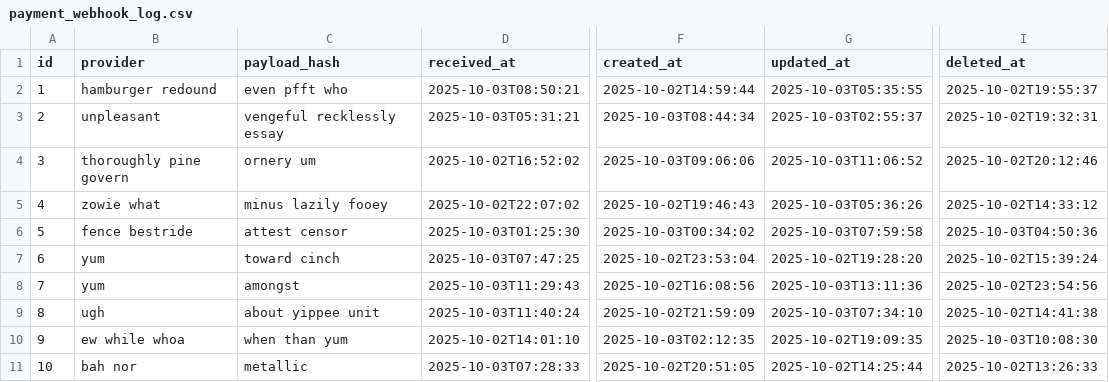
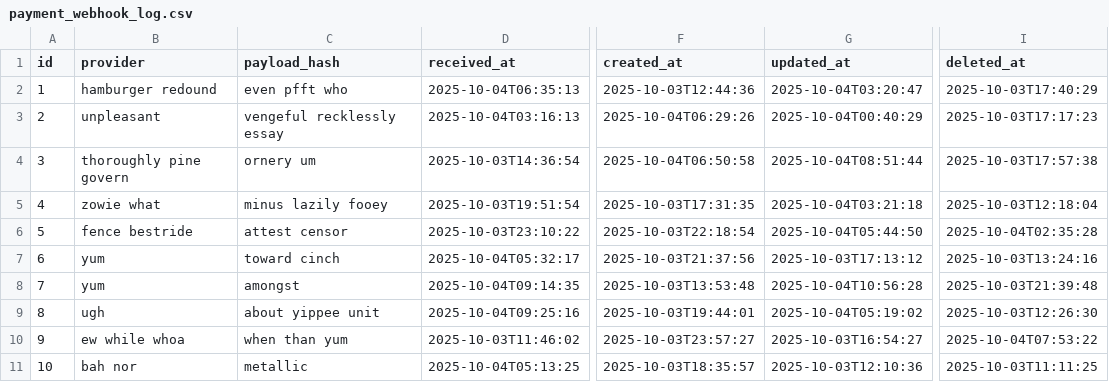
Before and after one commit to phungle2508/ridehub, a CSV file: backend/ms_booking/src/main/resources/config/liquibase/fake-data/payment_webhook_log.csv, drawn as a sheet; only a part is shown, gaps mark what is left out; the diff names each change by its address in the sheet, - before the commit and + after, or states it on an @@ line.

```diff
--- a/backend/ms_booking/src/main/resources/config/liquibase/fake-data/payment_webhook_log.csv
+++ b/backend/ms_booking/src/main/resources/config/liquibase/fake-data/payment_webhook_log.csv
-D2 (received_at): 2025-10-03T08:50:21
+D2 (received_at): 2025-10-04T06:35:13
-F2 (created_at): 2025-10-02T14:59:44
+F2 (created_at): 2025-10-03T12:44:36
-G2 (updated_at): 2025-10-03T05:35:55
+G2 (updated_at): 2025-10-04T03:20:47
-I2 (deleted_at): 2025-10-02T19:55:37
+I2 (deleted_at): 2025-10-03T17:40:29
-D3 (received_at): 2025-10-03T05:31:21
+D3 (received_at): 2025-10-04T03:16:13
-F3 (created_at): 2025-10-03T08:44:34
+F3 (created_at): 2025-10-04T06:29:26
-G3 (updated_at): 2025-10-03T02:55:37
+G3 (updated_at): 2025-10-04T00:40:29
-I3 (deleted_at): 2025-10-02T19:32:31
+I3 (deleted_at): 2025-10-03T17:17:23
-D4 (received_at): 2025-10-02T16:52:02
+D4 (received_at): 2025-10-03T14:36:54
-F4 (created_at): 2025-10-03T09:06:06
+F4 (created_at): 2025-10-04T06:50:58
-G4 (updated_at): 2025-10-03T11:06:52
+G4 (updated_at): 2025-10-04T08:51:44
-I4 (deleted_at): 2025-10-02T20:12:46
+I4 (deleted_at): 2025-10-03T17:57:38
-D5 (received_at): 2025-10-02T22:07:02
+D5 (received_at): 2025-10-03T19:51:54
-F5 (created_at): 2025-10-02T19:46:43
+F5 (created_at): 2025-10-03T17:31:35
-G5 (updated_at): 2025-10-03T05:36:26
+G5 (updated_at): 2025-10-04T03:21:18
-I5 (deleted_at): 2025-10-02T14:33:12
+I5 (deleted_at): 2025-10-03T12:18:04
-D6 (received_at): 2025-10-03T01:25:30
+D6 (received_at): 2025-10-03T23:10:22
-F6 (created_at): 2025-10-03T00:34:02
+F6 (created_at): 2025-10-03T22:18:54
-G6 (updated_at): 2025-10-03T07:59:58
+G6 (updated_at): 2025-10-04T05:44:50
-I6 (deleted_at): 2025-10-03T04:50:36
+I6 (deleted_at): 2025-10-04T02:35:28
-D7 (received_at): 2025-10-03T07:47:25
+D7 (received_at): 2025-10-04T05:32:17
-F7 (created_at): 2025-10-02T23:53:04
+F7 (created_at): 2025-10-03T21:37:56
-G7 (updated_at): 2025-10-02T19:28:20
+G7 (updated_at): 2025-10-03T17:13:12
-I7 (deleted_at): 2025-10-02T15:39:24
+I7 (deleted_at): 2025-10-03T13:24:16
-D8 (received_at): 2025-10-03T11:29:43
+D8 (received_at): 2025-10-04T09:14:35
-F8 (created_at): 2025-10-02T16:08:56
+F8 (created_at): 2025-10-03T13:53:48
-G8 (updated_at): 2025-10-03T13:11:36
+G8 (updated_at): 2025-10-04T10:56:28
-I8 (deleted_at): 2025-10-02T23:54:56
+I8 (deleted_at): 2025-10-03T21:39:48
-D9 (received_at): 2025-10-03T11:40:24
+D9 (received_at): 2025-10-04T09:25:16
-F9 (created_at): 2025-10-02T21:59:09
+F9 (created_at): 2025-10-03T19:44:01
-G9 (updated_at): 2025-10-03T07:34:10
+G9 (updated_at): 2025-10-04T05:19:02
-I9 (deleted_at): 2025-10-02T14:41:38
+I9 (deleted_at): 2025-10-03T12:26:30
-D10 (received_at): 2025-10-02T14:01:10
+D10 (received_at): 2025-10-03T11:46:02
-F10 (created_at): 2025-10-03T02:12:35
+F10 (created_at): 2025-10-03T23:57:27
-G10 (updated_at): 2025-10-02T19:09:35
+G10 (updated_at): 2025-10-03T16:54:27
-I10 (deleted_at): 2025-10-03T10:08:30
+I10 (deleted_at): 2025-10-04T07:53:22
-D11 (received_at): 2025-10-03T07:28:33
+D11 (received_at): 2025-10-04T05:13:25
-F11 (created_at): 2025-10-02T20:51:05
+F11 (created_at): 2025-10-03T18:35:57
-G11 (updated_at): 2025-10-02T14:25:44
+G11 (updated_at): 2025-10-03T12:10:36
-I11 (deleted_at): 2025-10-02T13:26:33
+I11 (deleted_at): 2025-10-03T11:11:25
```
Also changed, not shown: backend/ms_booking/src/main/resources/config/liquibase/fake-data/applied_promotion.csv, backend/ms_booking/src/main/resources/config/liquibase/fake-data/booking.csv, 42 other files.
